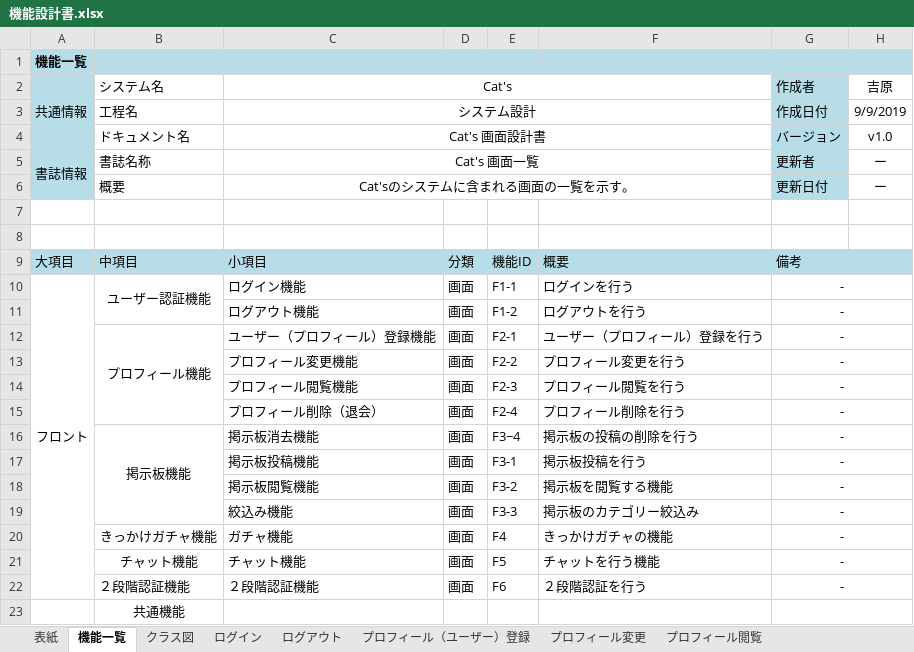
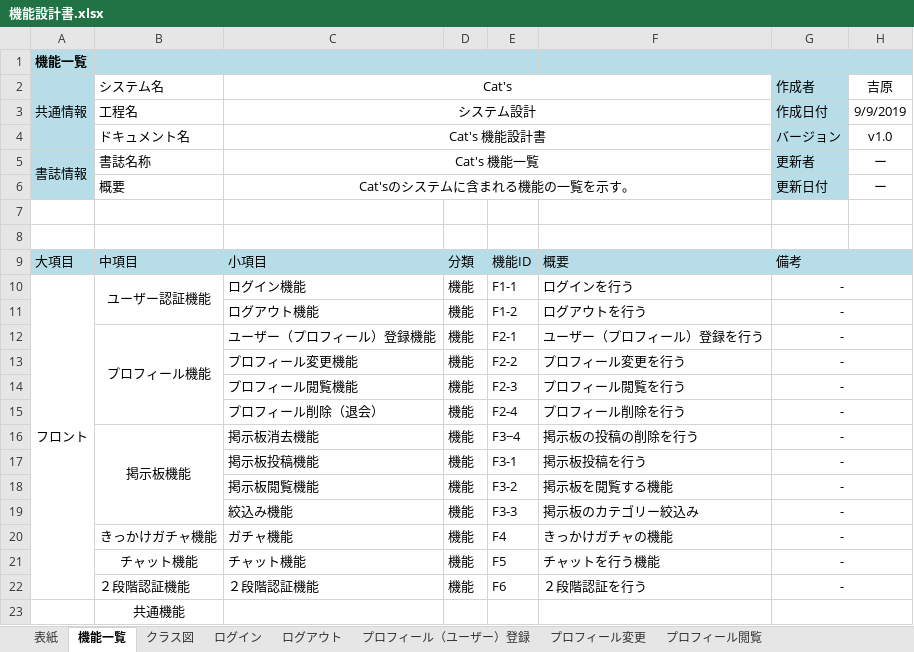
Before and after one commit to kawaguchi-mizuki/SAKURA, an Excel workbook: 設計書/機能設計書.xlsx, sheet 機能一覧, drawn as a sheet; values as stored, in another font and other column widths than the file's, no borders; the diff names each change by its address in the sheet, - before the commit and + after, or states it on an @@ line.

```diff
--- a/設計書/機能設計書.xlsx (sheet 機能一覧)
+++ b/設計書/機能設計書.xlsx (sheet 機能一覧)
-C4 (Cat's): Cat's 画面設計書
+C4 (Cat's): Cat's 機能設計書
-C5 (Cat's): Cat's 画面一覧
+C5 (Cat's): Cat's 機能一覧
-C6 (Cat's): Cat'sのシステムに含まれる画面の一覧を示す。
+C6 (Cat's): Cat'sのシステムに含まれる機能の一覧を示す。
-D10:D22: 画面
+D10:D22: 機能
```
Also changed, not shown: 1 other file.
